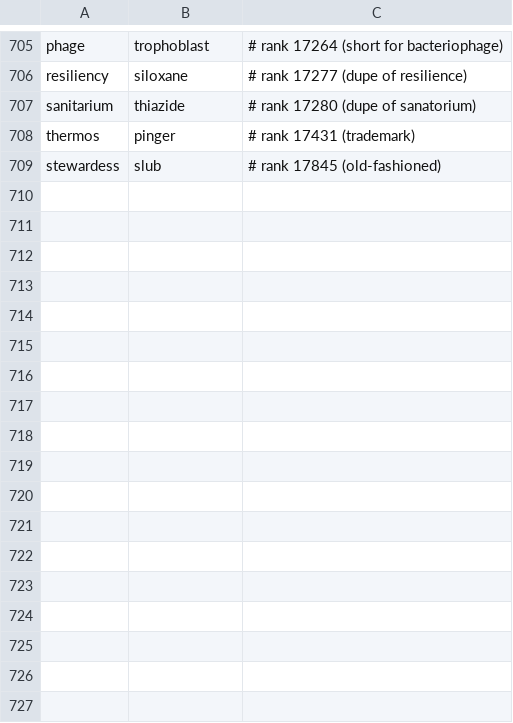
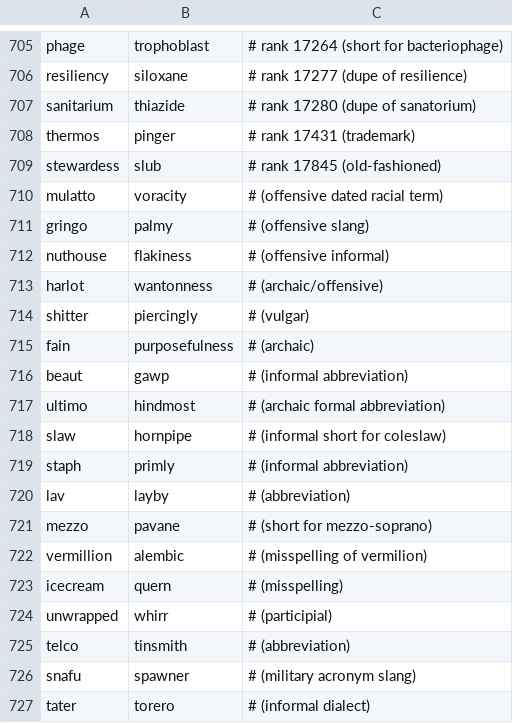
Before and after one commit to alhinawi/henglish-Hinawi-English-Academy, a TSV file: data/vocab-ranks/variants-map.tsv, drawn as a sheet; only a part is shown, gaps mark what is left out; the diff names each change by its address in the sheet, - before the commit and + after, or states it on an @@ line.

Commit message:
fix(vocab): v35 - 18001-19000 hygiene: 18 swaps

```diff
--- a/data/vocab-ranks/variants-map.tsv
+++ b/data/vocab-ranks/variants-map.tsv
+row 710: mulatto | voracity | # (offensive dated racial term)
+row 711: gringo | palmy | # (offensive slang)
+row 712: nuthouse | flakiness | # (offensive informal)
+row 713: harlot | wantonness | # (archaic/offensive)
+row 714: shitter | piercingly | # (vulgar)
+row 715: fain | purposefulness | # (archaic)
+row 716: beaut | gawp | # (informal abbreviation)
+row 717: ultimo | hindmost | # (archaic formal abbreviation)
+row 718: slaw | hornpipe | # (informal short for coleslaw)
+row 719: staph | primly | # (informal abbreviation)
+row 720: lav | layby | # (abbreviation)
+row 721: mezzo | pavane | # (short for mezzo-soprano)
+row 722: vermillion | alembic | # (misspelling of vermilion)
+row 723: icecream | quern | # (misspelling)
+row 724: unwrapped | whirr | # (participial)
+row 725: telco | tinsmith | # (abbreviation)
+row 726: snafu | spawner | # (military acronym slang)
+row 727: tater | torero | # (informal dialect)
```
Also changed, not shown: data/vocab-ranks/english-30k.tsv.
